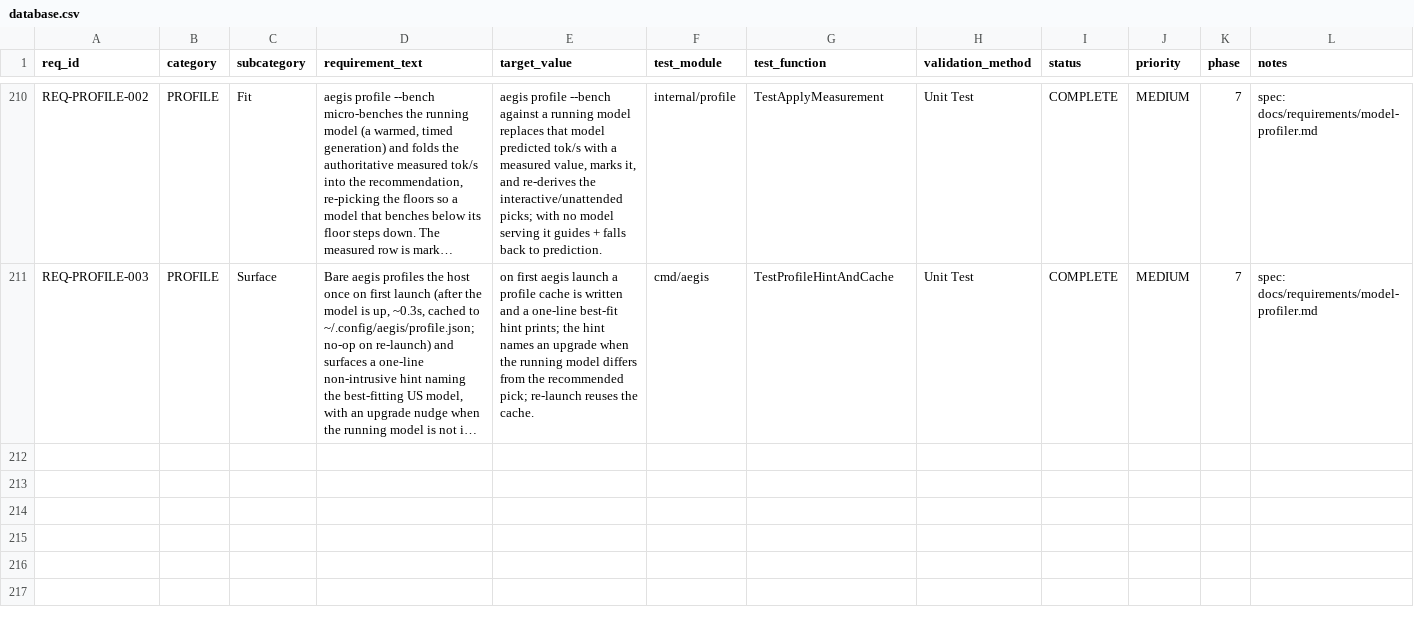
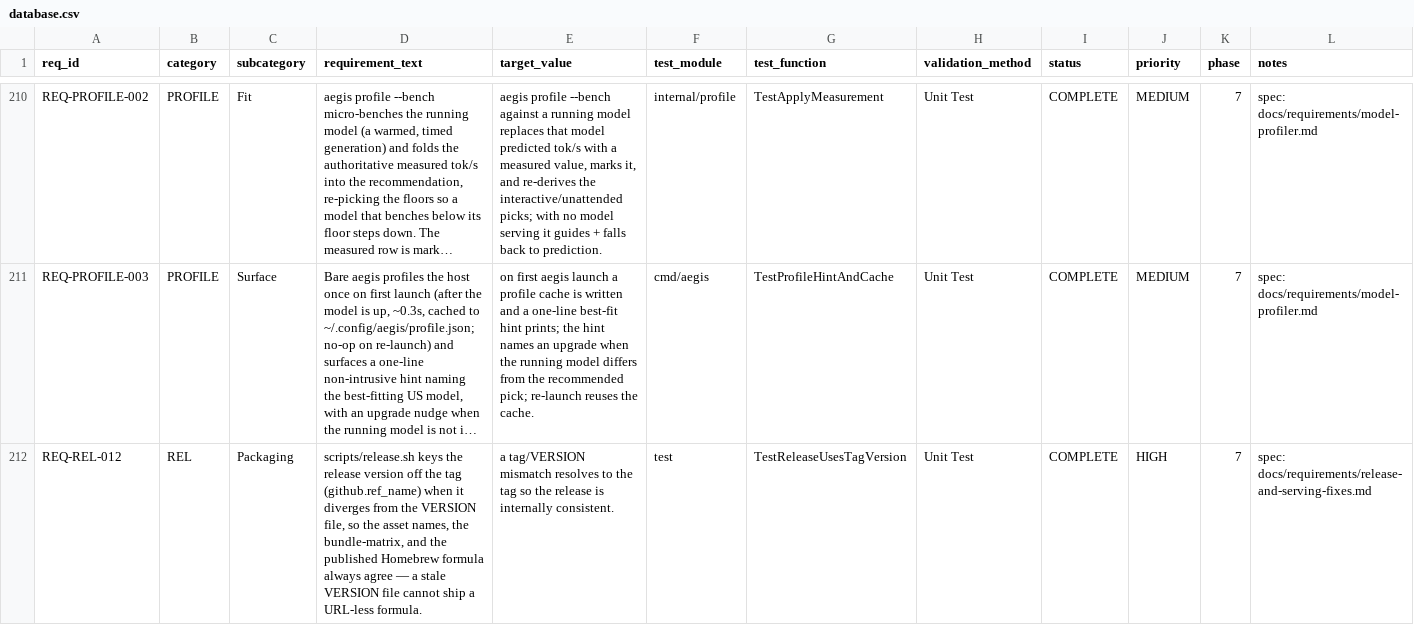
Before and after one commit to rtmx-ai/aegis-cli, a CSV file: .rtmx/database.csv, drawn as a sheet; only a part is shown, gaps mark what is left out; long unchanged cells end in …; rows hold the shown columns only; the diff names each change by its address in the sheet, - before the commit and + after, or states it on an @@ line.

```diff
--- a/.rtmx/database.csv
+++ b/.rtmx/database.csv
+row 212: REQ-REL-012 | REL | Packaging | scripts/release.sh keys the release version off the tag (github.ref_name) when it diverges from the VERSION file, so the asset names, the bundle-matrix, and the published Homebrew formula always agree — a stale VERSION file cannot ship a URL-less formula. | a tag/VERSION mismatch resolves to the tag so the release is internally consistent. | test | TestReleaseUsesTagVersion | Unit Test | COMPLETE | HIGH | 7 | spec: docs/requirements/release-and-serving-fixes.md
```
Also changed, not shown: 4 other files.
